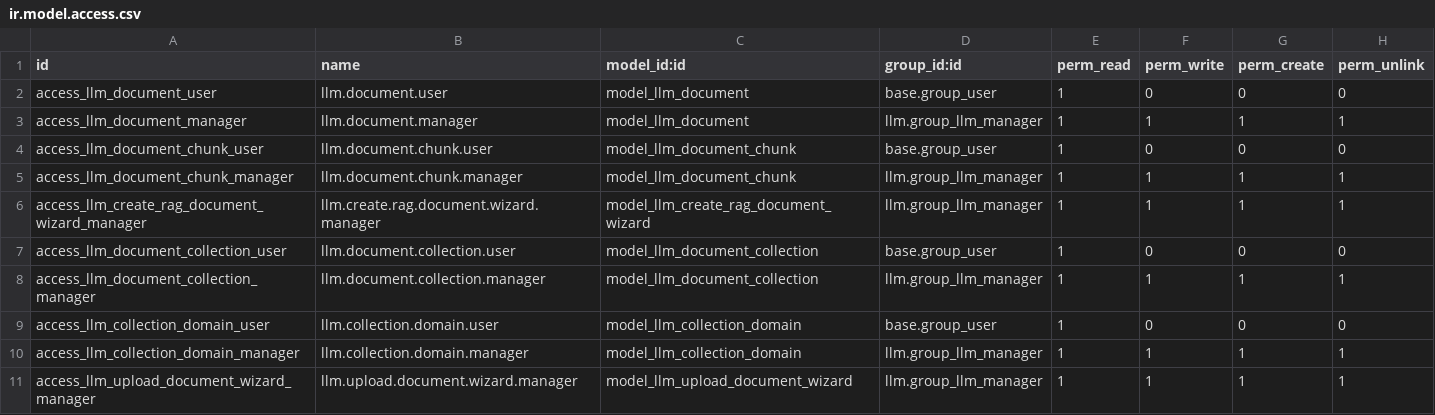
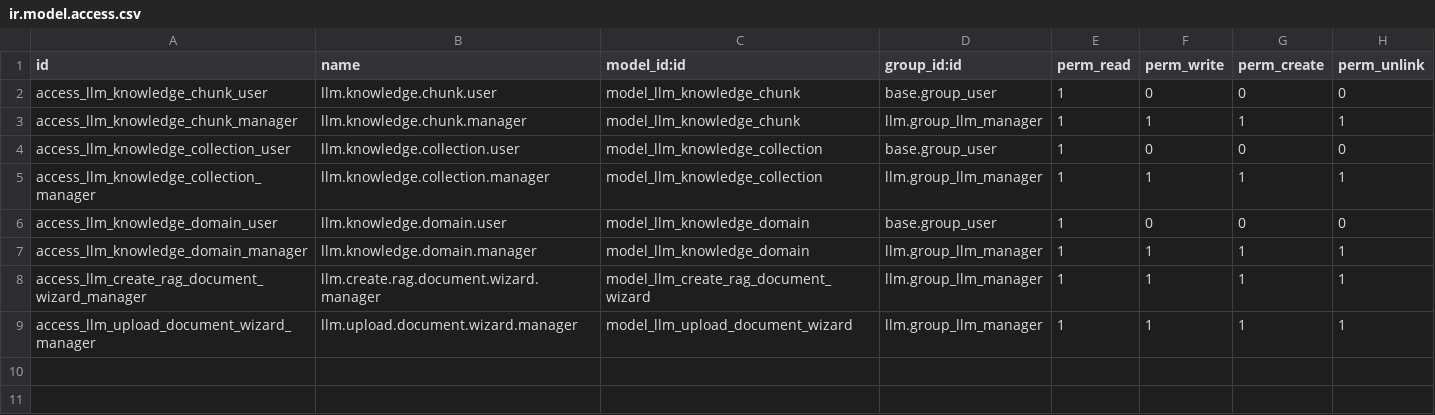
Before and after one commit to maxxcte/0doo-llm, a CSV file: llm_knowledge/security/ir.model.access.csv, drawn as a sheet.

```diff
--- a/llm_knowledge/security/ir.model.access.csv
+++ b/llm_knowledge/security/ir.model.access.csv
@@ -1,11 +1,9 @@
 id,name,model_id:id,group_id:id,perm_read,perm_write,perm_create,perm_unlink
-access_llm_document_user,llm.document.user,model_llm_document,base.group_user,1,0,0,0
-access_llm_document_manager,llm.document.manager,model_llm_document,llm.group_llm_manager,1,1,1,1
-access_llm_document_chunk_user,llm.document.chunk.user,model_llm_document_chunk,base.group_user,1,0,0,0
-access_llm_document_chunk_manager,llm.document.chunk.manager,model_llm_document_chunk,llm.group_llm_manager,1,1,1,1
+access_llm_knowledge_chunk_user,llm.knowledge.chunk.user,model_llm_knowledge_chunk,base.group_user,1,0,0,0
+access_llm_knowledge_chunk_manager,llm.knowledge.chunk.manager,model_llm_knowledge_chunk,llm.group_llm_manager,1,1,1,1
+access_llm_knowledge_collection_user,llm.knowledge.collection.user,model_llm_knowledge_collection,base.group_user,1,0,0,0
+access_llm_knowledge_collection_manager,llm.knowledge.collection.manager,model_llm_knowledge_collection,llm.group_llm_manager,1,1,1,1
+access_llm_knowledge_domain_user,llm.knowledge.domain.user,model_llm_knowledge_domain,base.group_user,1,0,0,0
+access_llm_knowledge_domain_manager,llm.knowledge.domain.manager,model_llm_knowledge_domain,llm.group_llm_manager,1,1,1,1
 access_llm_create_rag_document_wizard_manager,llm.create.rag.document.wizard.manager,model_llm_create_rag_document_wizard,llm.group_llm_manager,1,1,1,1
-access_llm_document_collection_user,llm.document.collection.user,model_llm_document_collection,base.group_user,1,0,0,0
-access_llm_document_collection_manager,llm.document.collection.manager,model_llm_document_collection,llm.group_llm_manager,1,1,1,1
-access_llm_collection_domain_user,llm.collection.domain.user,model_llm_collection_domain,base.group_user,1,0,0,0
-access_llm_collection_domain_manager,llm.collection.domain.manager,model_llm_collection_domain,llm.group_llm_manager,1,1,1,1
 access_llm_upload_document_wizard_manager,llm.upload.document.wizard.manager,model_llm_upload_document_wizard,llm.group_llm_manager,1,1,1,1
```
Also changed, not shown: 52 other files.
